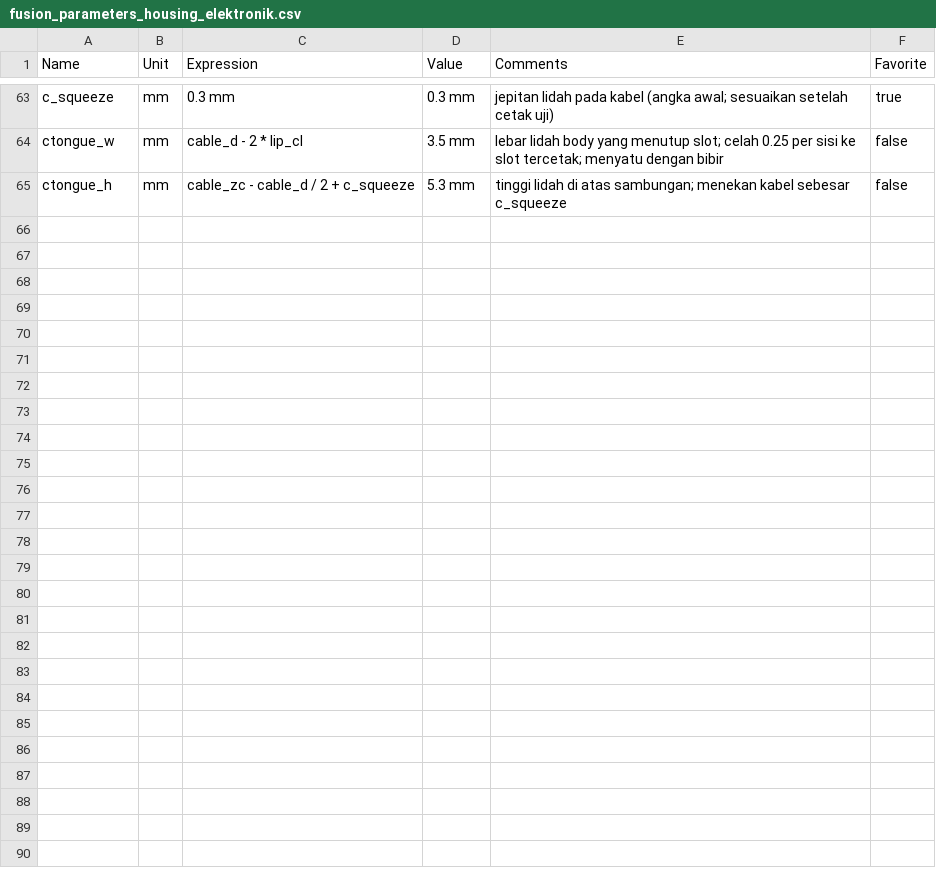
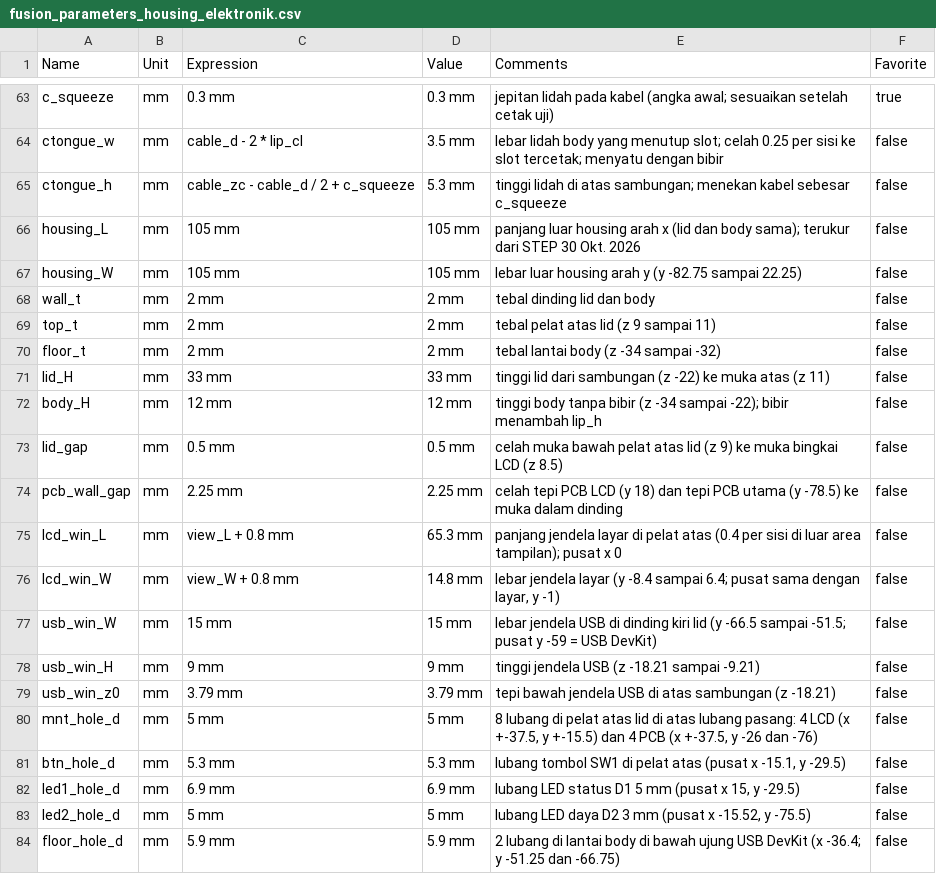
Before and after one commit to raden-ayu44/embedded-systems-finpro, a CSV file: housing-elektronik/fusion/fusion_parameters_housing_elektronik.csv, drawn as a sheet; only a part is shown, gaps mark what is left out.

```diff
--- a/housing-elektronik/fusion/fusion_parameters_housing_elektronik.csv
+++ b/housing-elektronik/fusion/fusion_parameters_housing_elektronik.csv
@@ -65 +65,20 @@ ctongue_w,mm,cable_d - 2 * lip_cl,3.5 mm,"lebar lidah body yang menutup slot; ce
 ctongue_h,mm,cable_zc - cable_d / 2 + c_squeeze,5.3 mm,"tinggi lidah di atas sambungan; menekan kabel sebesar c_squeeze",false
+housing_L,mm,105 mm,105 mm,"panjang luar housing arah x (lid dan body sama); terukur dari STEP 30 Okt. 2026",false
+housing_W,mm,105 mm,105 mm,"lebar luar housing arah y (y -82.75 sampai 22.25)",false
+wall_t,mm,2 mm,2 mm,"tebal dinding lid dan body",false
+top_t,mm,2 mm,2 mm,"tebal pelat atas lid (z 9 sampai 11)",false
+floor_t,mm,2 mm,2 mm,"tebal lantai body (z -34 sampai -32)",false
+lid_H,mm,33 mm,33 mm,"tinggi lid dari sambungan (z -22) ke muka atas (z 11)",false
+body_H,mm,12 mm,12 mm,"tinggi body tanpa bibir (z -34 sampai -22); bibir menambah lip_h",false
+lid_gap,mm,0.5 mm,0.5 mm,"celah muka bawah pelat atas lid (z 9) ke muka bingkai LCD (z 8.5)",false
+pcb_wall_gap,mm,2.25 mm,2.25 mm,"celah tepi PCB LCD (y 18) dan tepi PCB utama (y -78.5) ke muka dalam dinding",false
+lcd_win_L,mm,view_L + 0.8 mm,65.3 mm,"panjang jendela layar di pelat atas (0.4 per sisi di luar area tampilan); pusat x 0",false
+lcd_win_W,mm,view_W + 0.8 mm,14.8 mm,"lebar jendela layar (y -8.4 sampai 6.4; pusat sama dengan layar, y -1)",false
+usb_win_W,mm,15 mm,15 mm,"lebar jendela USB di dinding kiri lid (y -66.5 sampai -51.5; pusat y -59 = USB DevKit)",false
+usb_win_H,mm,9 mm,9 mm,"tinggi jendela USB (z -18.21 sampai -9.21)",false
+usb_win_z0,mm,3.79 mm,3.79 mm,"tepi bawah jendela USB di atas sambungan (z -18.21)",false
+mnt_hole_d,mm,5 mm,5 mm,"8 lubang di pelat atas lid di atas lubang pasang: 4 LCD (x +-37.5, y +-15.5) dan 4 PCB (x +-37.5, y -26 dan -76)",false
+btn_hole_d,mm,5.3 mm,5.3 mm,"lubang tombol SW1 di pelat atas (pusat x -15.1, y -29.5)",false
+led1_hole_d,mm,6.9 mm,6.9 mm,"lubang LED status D1 5 mm (pusat x 15, y -29.5)",false
+led2_hole_d,mm,5 mm,5 mm,"lubang LED daya D2 3 mm (pusat x -15.52, y -75.5)",false
+floor_hole_d,mm,5.9 mm,5.9 mm,"2 lubang di lantai body di bawah ujung USB DevKit (x -36.4; y -51.25 dan -66.75)",false
```
Also changed, not shown: 3 other files.
